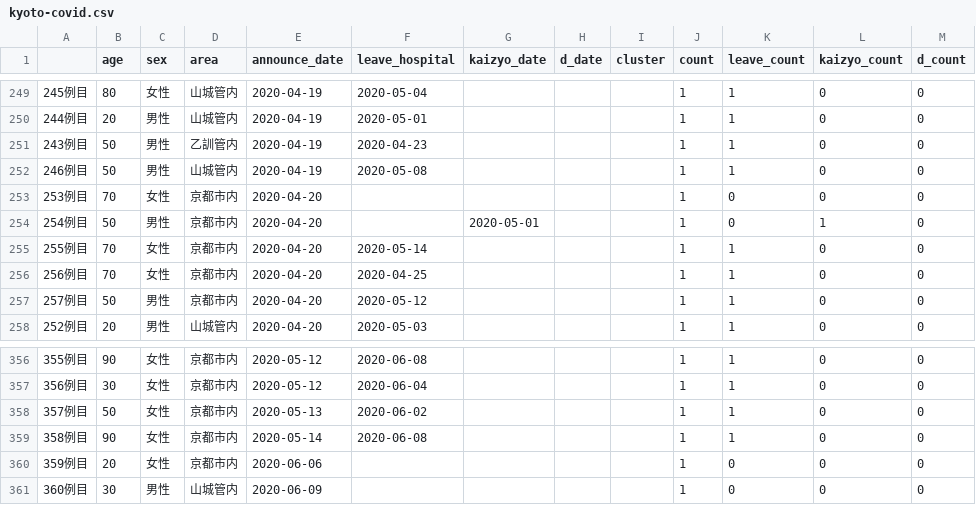
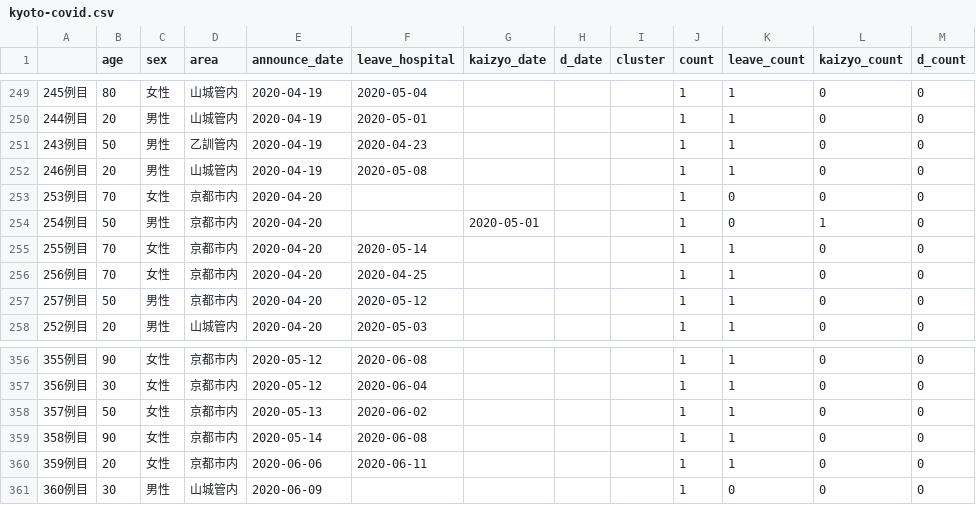
Before and after one commit to mazarimono/chomoku, a CSV file: src/kyoto-covid.csv, drawn as a sheet; only a part is shown, gaps mark what is left out.

```diff
--- a/src/kyoto-covid.csv
+++ b/src/kyoto-covid.csv
@@ -251,3 +251,3 @@
 243例目,50,男性,乙訓管内,2020-04-19,2020-04-23,,,,1,1,0,0
-246例目,50,男性,山城管内,2020-04-19,2020-05-08,,,,1,1,0,0
+246例目,20,男性,山城管内,2020-04-19,2020-05-08,,,,1,1,0,0
 253例目,70,女性,京都市内,2020-04-20,,,,,1,0,0,0
@@ -359,3 +359,3 @@
 358例目,90,女性,京都市内,2020-05-14,2020-06-08,,,,1,1,0,0
-359例目,20,女性,京都市内,2020-06-06,,,,,1,0,0,0
+359例目,20,女性,京都市内,2020-06-06,2020-06-11,,,,1,1,0,0
 360例目,30,男性,山城管内,2020-06-09,,,,,1,0,0,0
```
Also changed, not shown: 3 other files.
